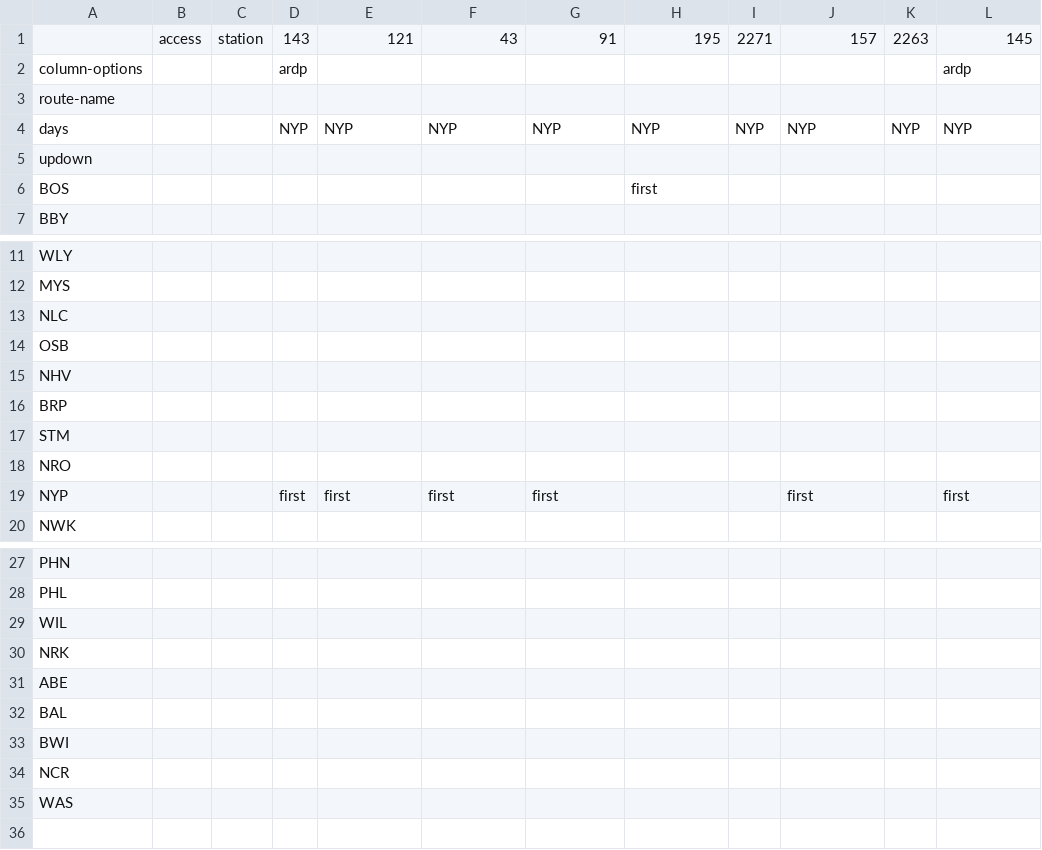
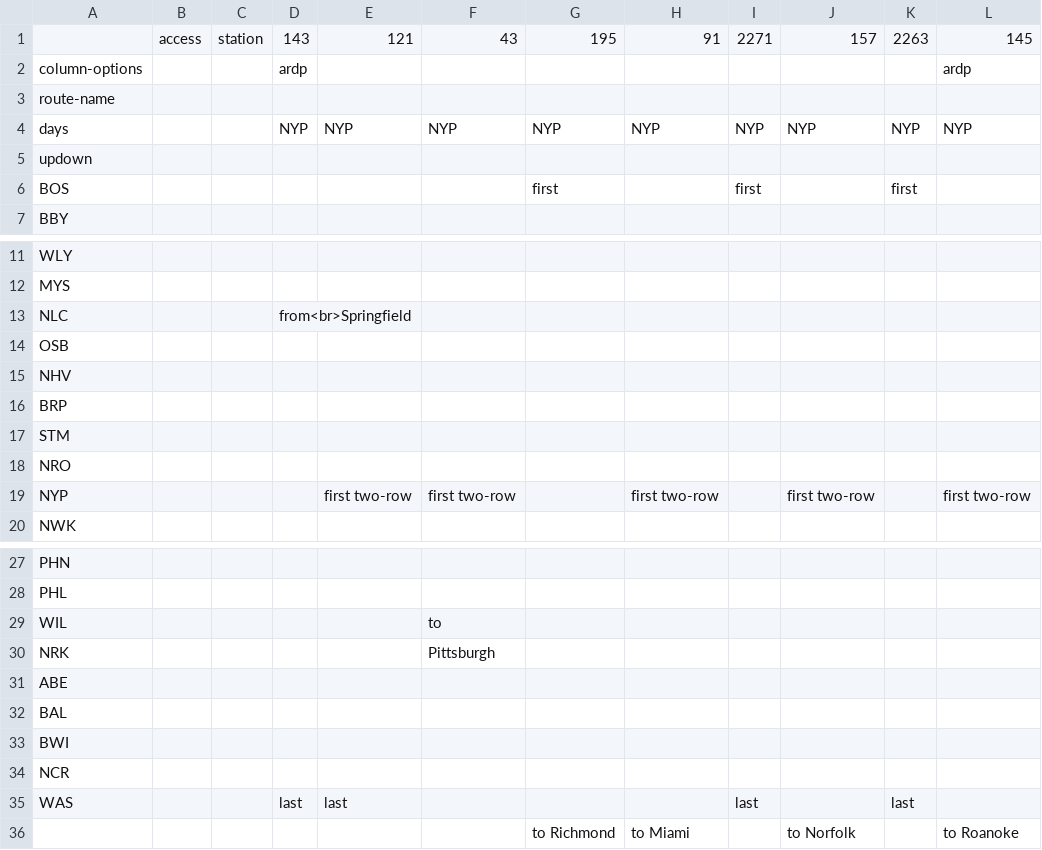
Before and after one commit to neroden/timetable_kit, a CSV file: timetable_kit/specs_amtrak/nec-bos-was-sunday-sb2.csv, drawn as a sheet; only a part is shown, gaps mark what is left out.

```diff
--- a/timetable_kit/specs_amtrak/nec-bos-was-sunday-sb2.csv
+++ b/timetable_kit/specs_amtrak/nec-bos-was-sunday-sb2.csv
@@ -1,2 +1,2 @@
-, access, station,143,121,43,91,195,2271,157,2263,145
+, access, station,143,121,43,195,91,2271,157,2263,145
 column-options,,,ardp,,,,,,,,ardp
@@ -5,3 +5,3 @@ days,,,NYP,NYP,NYP,NYP,NYP,NYP,NYP,NYP,NYP
 updown,,,,,,,,,,,
-BOS,,,,,,,first,,,,
+BOS,,,,,,first,,first,,first,
 BBY,,,,,,,,,,,
@@ -12,3 +12,3 @@ WLY,,,,,,,,,,,
 MYS,,,,,,,,,,,
-NLC,,,,,,,,,,,
+NLC,,,from<br>Springfield,,,,,,,,
 OSB,,,,,,,,,,,
@@ -18,3 +18,3 @@ STM,,,,,,,,,,,
 NRO,,,,,,,,,,,
-NYP,,,first,first,first,first,,,first,,first
+NYP,,,,first two-row,first two-row,,first two-row,,first two-row,,first two-row
 NWK,,,,,,,,,,,
@@ -28,4 +28,4 @@ PHN,,,,,,,,,,,
 PHL,,,,,,,,,,,
-WIL,,,,,,,,,,,
-NRK,,,,,,,,,,,
+WIL,,,,,to,,,,,,
+NRK,,,,,Pittsburgh,,,,,,
 ABE,,,,,,,,,,,
@@ -34,2 +34,3 @@ BWI,,,,,,,,,,,
 NCR,,,,,,,,,,,
-WAS,,,,,,,,,,,
+WAS,,,last,last,,,,last,,last,
+,,,,,,to Richmond,to Miami,,to Norfolk,,to Roanoke
```
Also changed, not shown: timetable_kit/specs_amtrak/nec-bos-was-sunday-sb1.csv, timetable_kit/specs_amtrak/nec-bos-was-sunday-sb3.csv, 2 other files.
